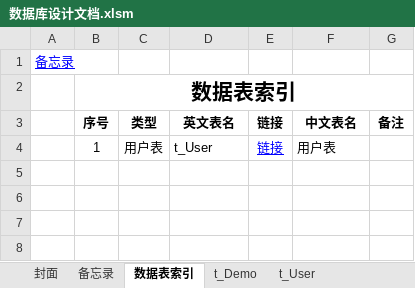
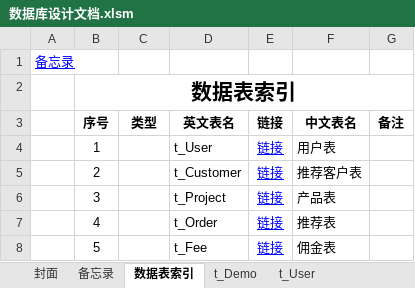
Before and after one commit to LoveTry/MC, an Excel workbook: MC/数据库设计文档.xlsm, sheet 数据表索引, drawn as a sheet; values as stored, in another font and other column widths than the file's, no borders; charts and pictures not drawn; the diff names each change by its address in the sheet, - before the commit and + after, or states it on an @@ line.

```diff
--- a/MC/数据库设计文档.xlsm (sheet 数据表索引)
+++ b/MC/数据库设计文档.xlsm (sheet 数据表索引)
-C4 (类型): 用户表
+C4 (类型): (empty)
+row 5:  | 2 |  | t_Customer | 链接 | 推荐客户表
+row 6:  | 3 |  | t_Project | 链接 | 产品表
+row 7:  | 4 |  | t_Order | 链接 | 推荐表
+row 8:  | 5 |  | t_Fee | 链接 | 佣金表
```
Also changed, not shown: other sheet tabs, charts or pictures, 9 other files.
